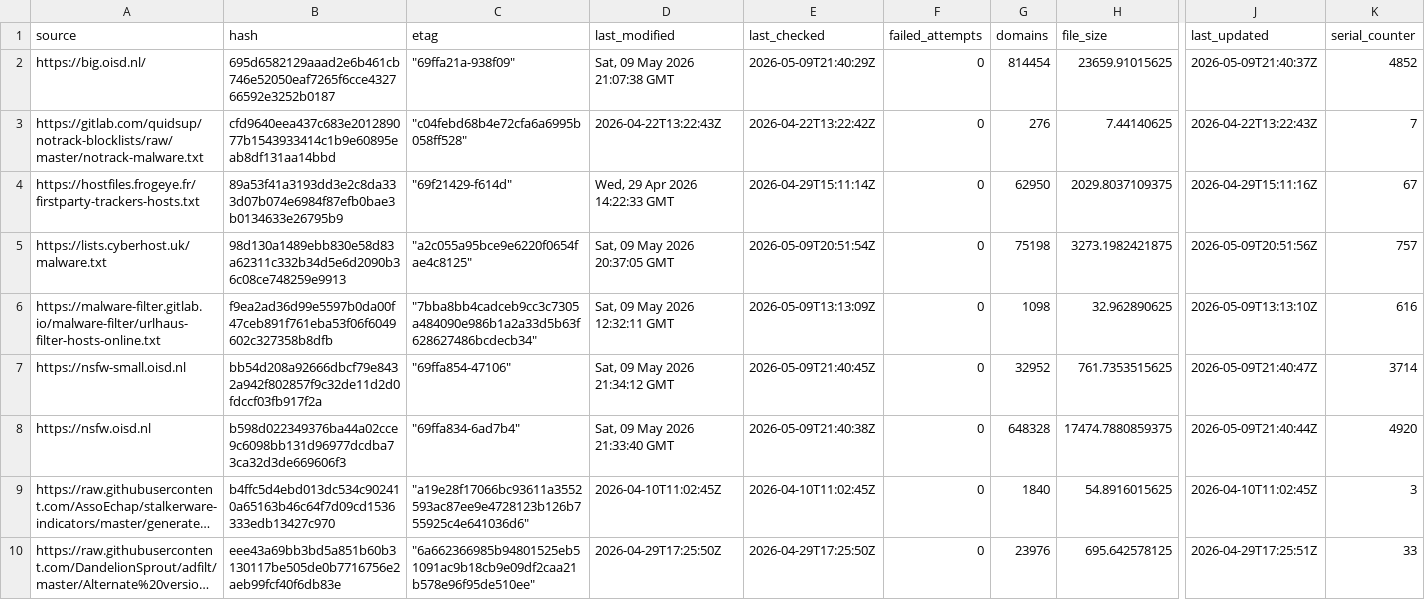
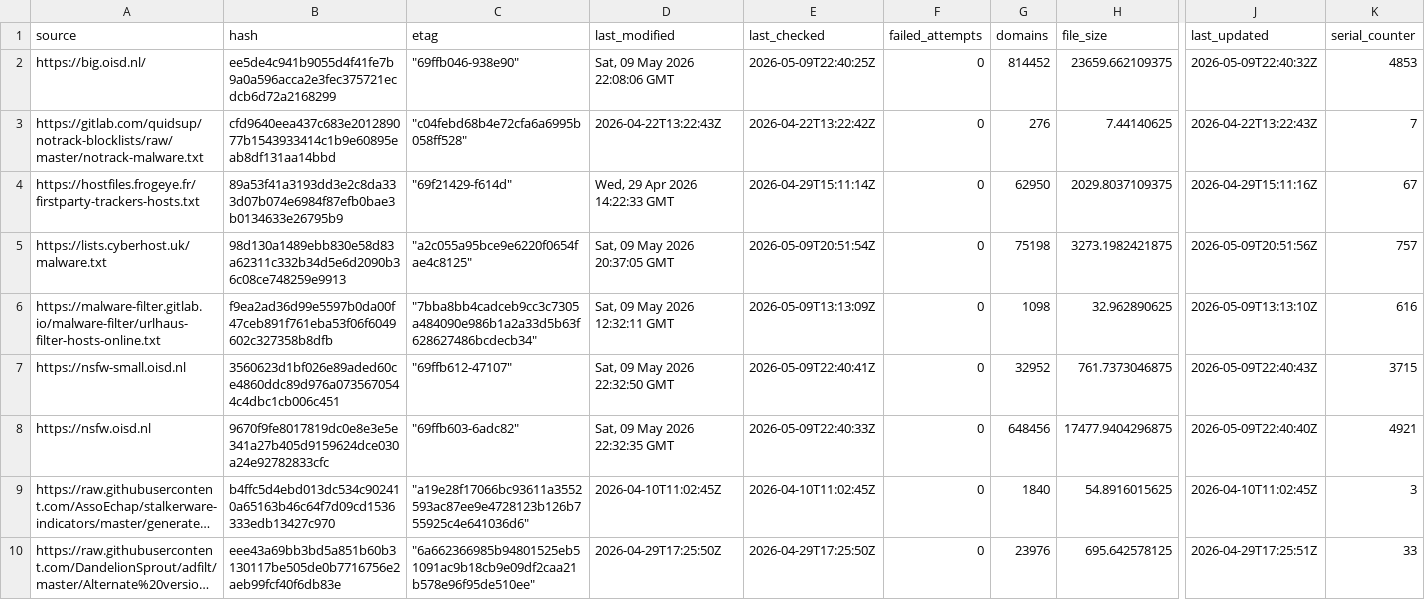
Before and after one commit to siosios/RPZ-Blocklists, a CSV file: tools/source-hashes.csv, drawn as a sheet; only a part is shown, gaps mark what is left out; long unchanged cells end in …; the diff covers the shown part only; the diff names each change by its address in the sheet, - before the commit and + after, or states it on an @@ line.

```diff
--- a/tools/source-hashes.csv
+++ b/tools/source-hashes.csv
-B2 (hash): 695d6582129aaad2e6b461cb746e52050eaf7265f6cce432766592e3252b0187
+B2 (hash): ee5de4c941b9055d4f41fe7b9a0a596acca2e3fec375721ecdcb6d72a2168299
-C2 (etag): "69ffa21a-938f09"
+C2 (etag): "69ffb046-938e90"
-D2 (last_modified): Sat, 09 May 2026 21:07:38 GMT
+D2 (last_modified): Sat, 09 May 2026 22:08:06 GMT
-E2 (last_checked): 2026-05-09T21:40:29Z
+E2 (last_checked): 2026-05-09T22:40:25Z
-G2 (domains): 814454
+G2 (domains): 814452
-H2 (file_size): 23659.91015625
+H2 (file_size): 23659.662109375
-J2 (last_updated): 2026-05-09T21:40:37Z
+J2 (last_updated): 2026-05-09T22:40:32Z
-K2 (serial_counter): 4852
+K2 (serial_counter): 4853
-B7 (hash): bb54d208a92666dbcf79e8432a942f802857f9c32de11d2d0fdccf03fb917f2a
+B7 (hash): 3560623d1bf026e89aded60ce4860ddc89d976a0735670544c4dbc1cb006c451
-C7 (etag): "69ffa854-47106"
+C7 (etag): "69ffb612-47107"
-D7 (last_modified): Sat, 09 May 2026 21:34:12 GMT
+D7 (last_modified): Sat, 09 May 2026 22:32:50 GMT
-E7 (last_checked): 2026-05-09T21:40:45Z
+E7 (last_checked): 2026-05-09T22:40:41Z
-H7 (file_size): 761.7353515625
+H7 (file_size): 761.7373046875
-J7 (last_updated): 2026-05-09T21:40:47Z
+J7 (last_updated): 2026-05-09T22:40:43Z
-K7 (serial_counter): 3714
+K7 (serial_counter): 3715
-B8 (hash): b598d022349376ba44a02cce9c6098bb131d96977dcdba73ca32d3de669606f3
+B8 (hash): 9670f9fe8017819dc0e8e3e5e341a27b405d9159624dce030a24e92782833cfc
-C8 (etag): "69ffa834-6ad7b4"
+C8 (etag): "69ffb603-6adc82"
-D8 (last_modified): Sat, 09 May 2026 21:33:40 GMT
+D8 (last_modified): Sat, 09 May 2026 22:32:35 GMT
-E8 (last_checked): 2026-05-09T21:40:38Z
+E8 (last_checked): 2026-05-09T22:40:33Z
-G8 (domains): 648328
+G8 (domains): 648456
-H8 (file_size): 17474.7880859375
+H8 (file_size): 17477.9404296875
-J8 (last_updated): 2026-05-09T21:40:44Z
+J8 (last_updated): 2026-05-09T22:40:40Z
-K8 (serial_counter): 4920
+K8 (serial_counter): 4921
```
Also changed, not shown: 17 edited cells elsewhere in this file, 6 other files.
